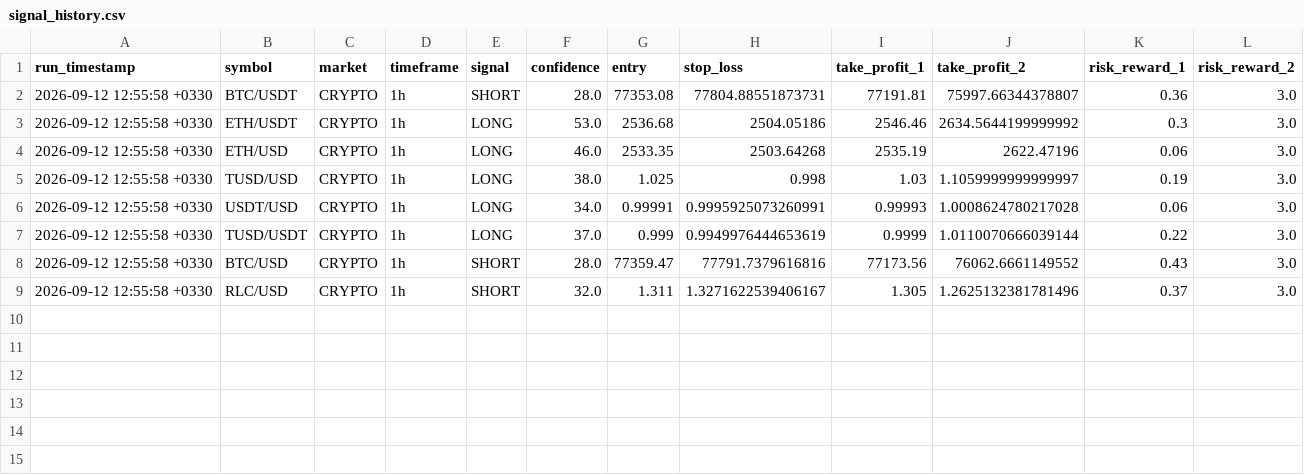
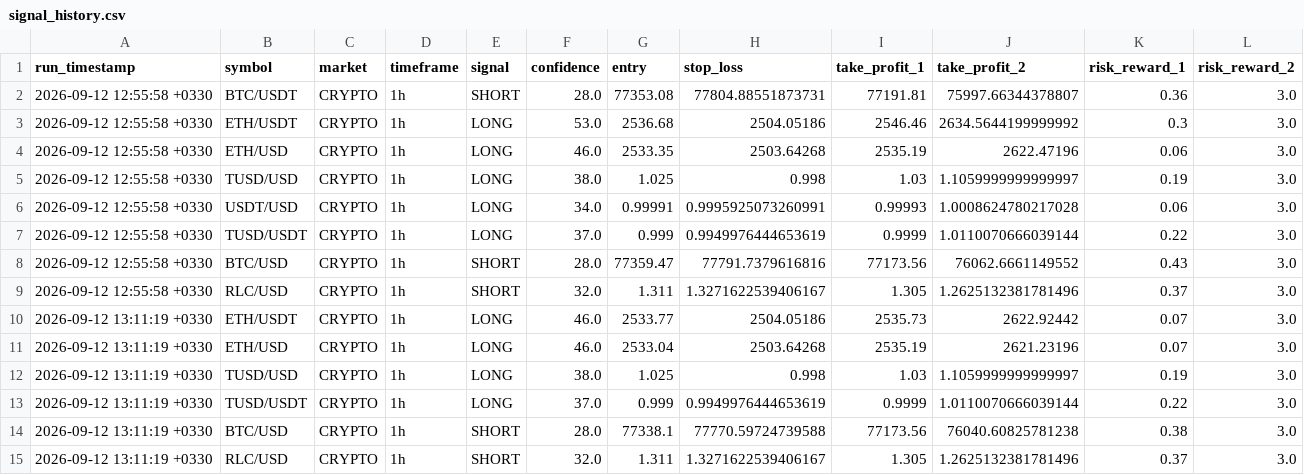
Before and after one commit to arshiya9113/crypto-gold-bot, a CSV file: signal_history.csv, drawn as a sheet; the diff names each change by its address in the sheet, - before the commit and + after, or states it on an @@ line.

Commit message:
chore: update signal history [skip ci]

```diff
--- a/signal_history.csv
+++ b/signal_history.csv
+row 10: 2026-09-12 13:11:19 +0330 | ETH/USDT | CRYPTO | 1h | LONG | 46.0 | 2533.77 | 2504.05186 | 2535.73 | 2622.92442 | 0.07 | 3.0
+row 11: 2026-09-12 13:11:19 +0330 | ETH/USD | CRYPTO | 1h | LONG | 46.0 | 2533.04 | 2503.64268 | 2535.19 | 2621.23196 | 0.07 | 3.0
+row 12: 2026-09-12 13:11:19 +0330 | TUSD/USD | CRYPTO | 1h | LONG | 38.0 | 1.025 | 0.998 | 1.03 | 1.1059999999999997 | 0.19 | 3.0
+row 13: 2026-09-12 13:11:19 +0330 | TUSD/USDT | CRYPTO | 1h | LONG | 37.0 | 0.999 | 0.9949976444653619 | 0.9999 | 1.0110070666039144 | 0.22 | 3.0
+row 14: 2026-09-12 13:11:19 +0330 | BTC/USD | CRYPTO | 1h | SHORT | 28.0 | 77338.1 | 77770.59724739588 | 77173.56 | 76040.60825781238 | 0.38 | 3.0
+row 15: 2026-09-12 13:11:19 +0330 | RLC/USD | CRYPTO | 1h | SHORT | 32.0 | 1.311 | 1.3271622539406167 | 1.305 | 1.2625132381781496 | 0.37 | 3.0
```
